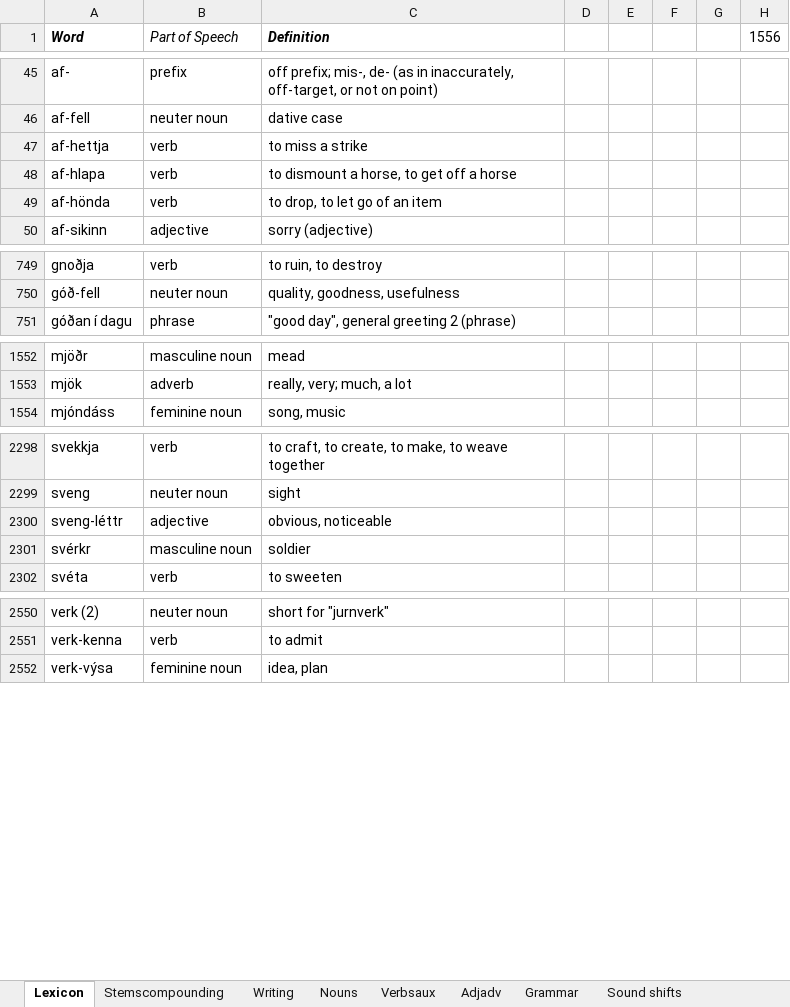
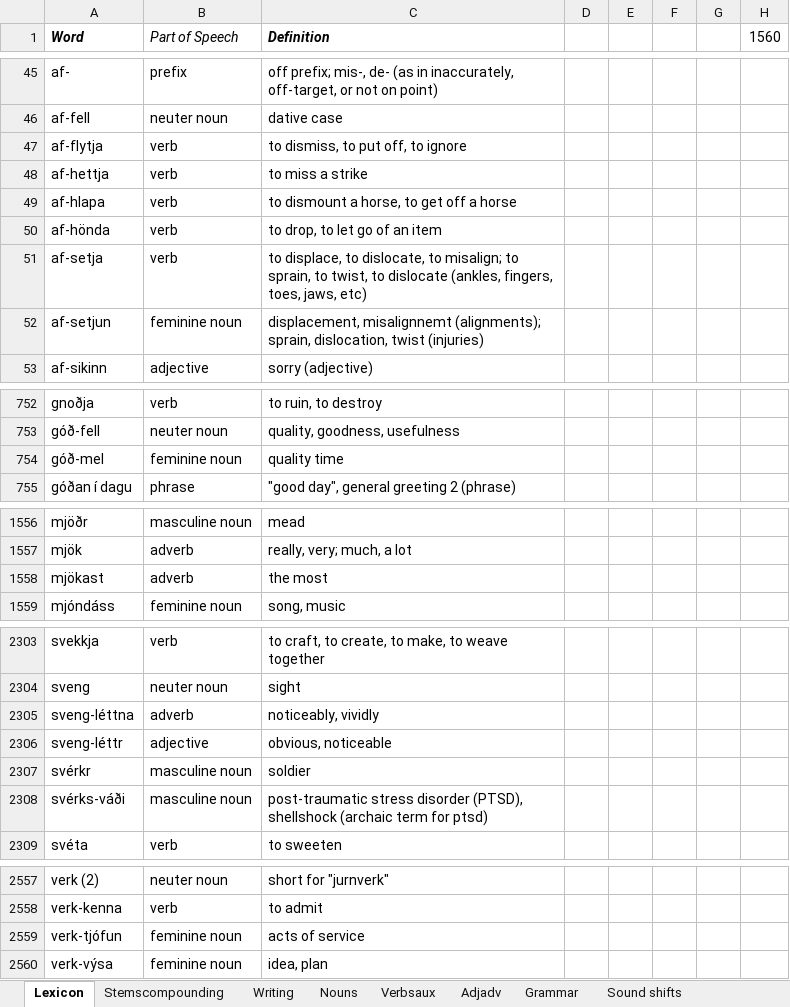
Before and after one commit to Oneo64/Aldraheimr, an Excel workbook: Literature/Languages/Oddarish.xlsx, sheet Lexicon, drawn as a sheet; only a part is shown, gaps mark what is left out; values as stored, in another font and other column widths than the file's, no borders; charts and pictures and table styles not drawn; the diff covers the shown part only; the diff names each change by its address in the sheet, - before the commit and + after, or states it on an @@ line.

Commit message:
Update Oddarish.xlsx

```diff
--- a/Literature/Languages/Oddarish.xlsx (sheet Lexicon)
+++ b/Literature/Languages/Oddarish.xlsx (sheet Lexicon)
-H1: 1556
+H1: 1560
+row 47: af-flytja | verb | to dismiss, to put off, to ignore
+row 51: af-setja | verb | to displace, to dislocate, to misalign; to sprain, to twist, to dislocate (ankles, fingers, toes, jaws, etc)
+row 52: af-setjun | feminine noun | displacement, misalignnemt (alignments); sprain, dislocation, twist (injuries)
+row 754: góð-mel | feminine noun | quality time
+row 1558: mjökast | adverb | the most
+row 2305: sveng-léttna | adverb | noticeably, vividly
+row 2308: svérks-váði | masculine noun | post-traumatic stress disorder (PTSD), shellshock (archaic term for ptsd)
+row 2559: verk-tjófun | feminine noun | acts of service
```
Also changed, not shown: 1 added row and 1 removed row elsewhere in this sheet, sheet Grammar, formulas that keep their value.
